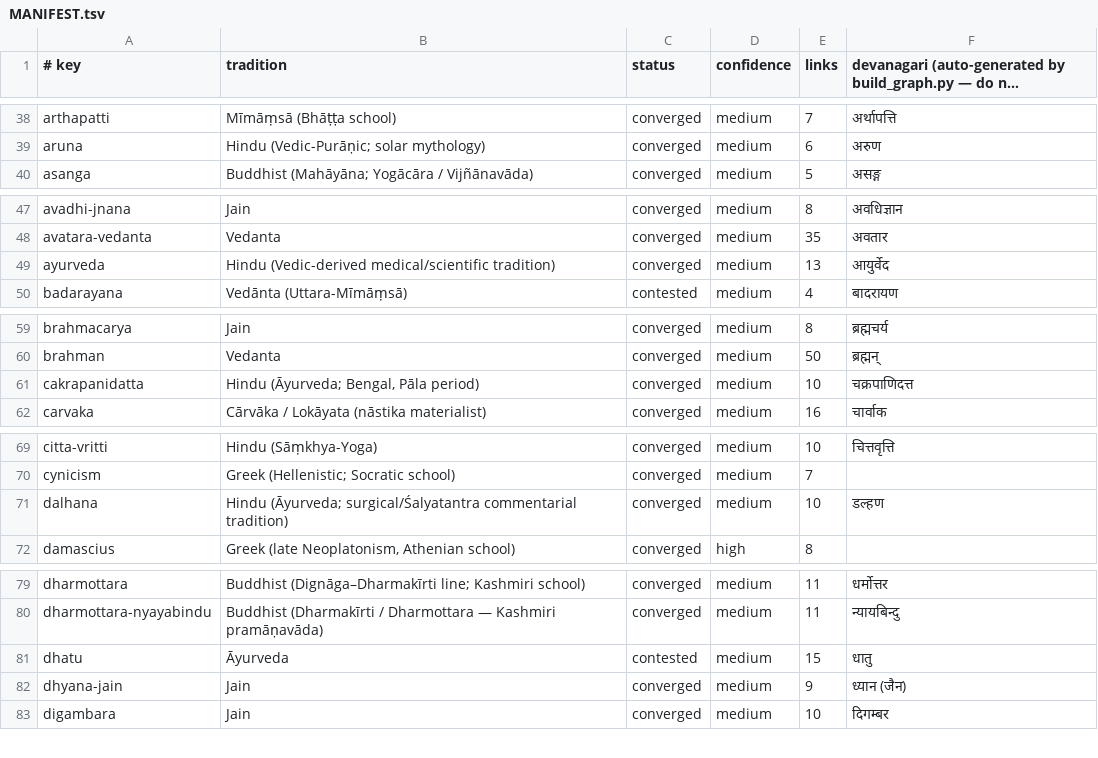
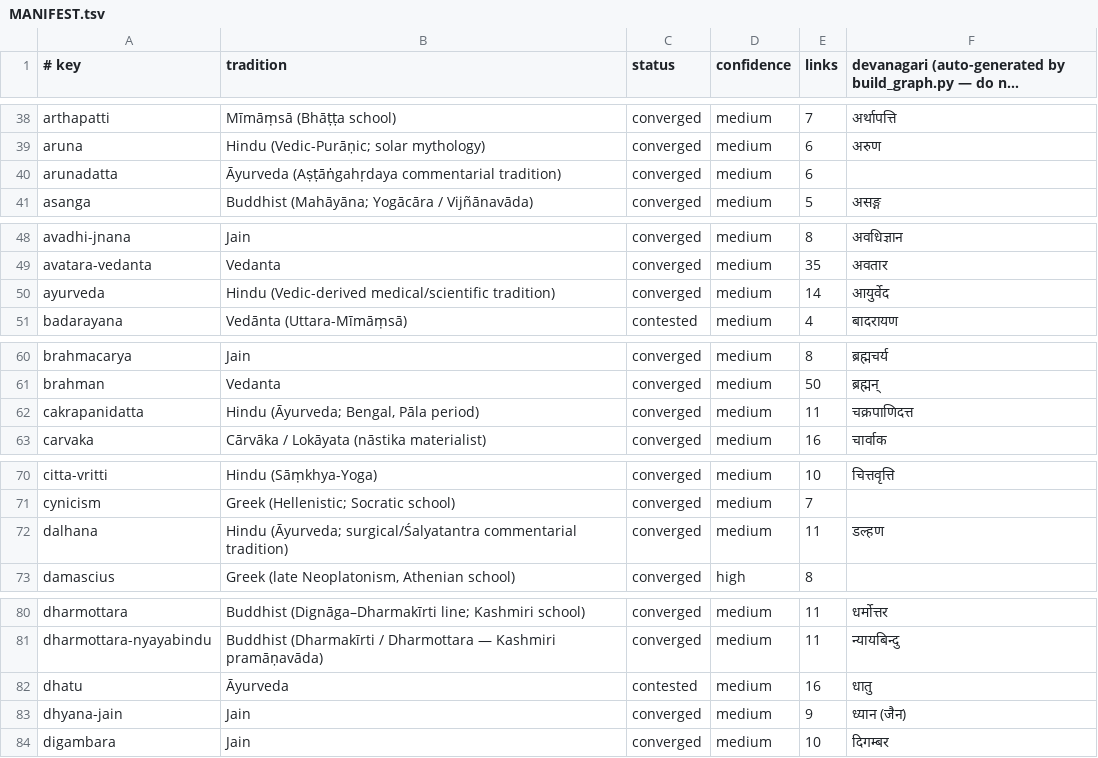
Before and after one commit to bhomikj427-png/jainism, a TSV file: MANIFEST.tsv, drawn as a sheet; only a part is shown, gaps mark what is left out; long unchanged cells end in …; the diff covers the shown part only.

```diff
--- a/MANIFEST.tsv
+++ b/MANIFEST.tsv
@@ -39,2 +39,3 @@ arthapatti	Mīmāṃsā (Bhāṭṭa school)	converged	medium	7	अर्था
 aruna	Hindu (Vedic-Purāṇic; solar mythology)	converged	medium	6	अरुण
+arunadatta	Āyurveda (Aṣṭāṅgahṛdaya commentarial tradition)	converged	medium	6	
 asanga	Buddhist (Mahāyāna; Yogācāra / Vijñānavāda)	converged	medium	5	असङ्ग
@@ -48,3 +49,3 @@ avadhi-jnana	Jain	converged	medium	8	अवधिज्ञान
 avatara-vedanta	Vedanta	converged	medium	35	अवतार
-ayurveda	Hindu (Vedic-derived medical/scientific tradition)	converged	medium	13	आयुर्वेद
+ayurveda	Hindu (Vedic-derived medical/scientific tradition)	converged	medium	14	आयुर्वेद
 badarayana	Vedānta (Uttara-Mīmāṃsā)	contested	medium	4	बादरायण
@@ -60,3 +61,3 @@ brahmacarya	Jain	converged	medium	8	ब्रह्मचर्य
 brahman	Vedanta	converged	medium	50	ब्रह्मन्
-cakrapanidatta	Hindu (Āyurveda; Bengal, Pāla period)	converged	medium	10	चक्रपाणिदत्त
+cakrapanidatta	Hindu (Āyurveda; Bengal, Pāla period)	converged	medium	11	चक्रपाणिदत्त
 carvaka	Cārvāka / Lokāyata (nāstika materialist)	converged	medium	16	चार्वाक
@@ -70,3 +71,3 @@ citta-vritti	Hindu (Sāṃkhya-Yoga)	converged	medium	10	चित्तवृ
 cynicism	Greek (Hellenistic; Socratic school)	converged	medium	7	
-dalhana	Hindu (Āyurveda; surgical/Śalyatantra commentarial tradition)	converged	medium	10	डल्हण
+dalhana	Hindu (Āyurveda; surgical/Śalyatantra commentarial tradition)	converged	medium	11	डल्हण
 damascius	Greek (late Neoplatonism, Athenian school)	converged	high	8	
@@ -80,3 +81,3 @@ dharmottara	Buddhist (Dignāga–Dharmakīrti line; Kashmiri school)	converged	m
 dharmottara-nyayabindu	Buddhist (Dharmakīrti / Dharmottara — Kashmiri pramāṇavāda)	converged	medium	11	न्यायबिन्दु
-dhatu	Āyurveda	contested	medium	15	धातु
+dhatu	Āyurveda	contested	medium	16	धातु
 dhyana-jain	Jain	converged	medium	9	ध्यान (जैन)
```
Also changed, not shown: 1 edited cell elsewhere in this file, 6 other files.
